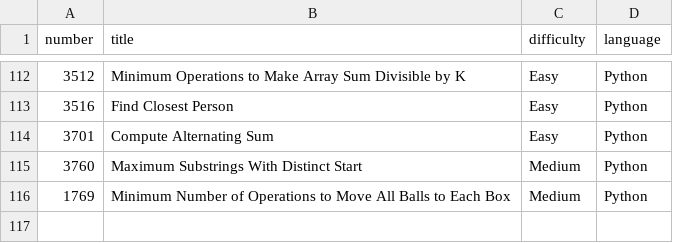
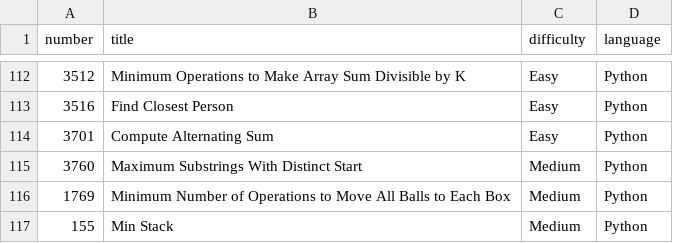
Before and after one commit to Hari-preetham-B/LEET_CODE, a CSV file: problems.csv, drawn as a sheet; only a part is shown, gaps mark what is left out.

Commit message:
Add 'Min Stack' problem to problems.csv

```diff
--- a/problems.csv
+++ b/problems.csv
@@ -116 +116,2 @@ number,title,difficulty,language
 1769,Minimum Number of Operations to Move All Balls to Each Box,Medium,Python
+155,Min Stack,Medium,Python
```
